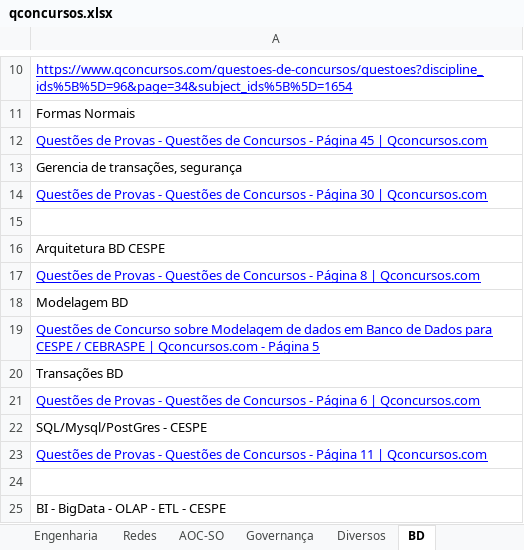
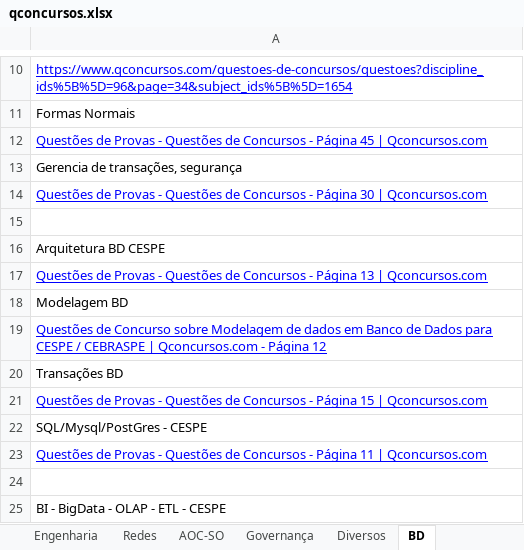
Before and after one commit to willhc1984/estudos, an Excel workbook: qconcursos.xlsx, sheet BD, drawn as a sheet; only a part is shown, gaps mark what is left out; values as stored, in another font and other column widths than the file's, no borders; the diff names each change by its address in the sheet, - before the commit and + after, or states it on an @@ line.

```diff
--- a/qconcursos.xlsx (sheet BD)
+++ b/qconcursos.xlsx (sheet BD)
-A17: …- Página 8 | Qconcursos.com
+A17: …- Página 13 | Qconcursos.com
-A19: …- Página 5
+A19: …- Página 12
-A21: …- Página 6 | Qconcursos.com
+A21: …- Página 15 | Qconcursos.com
```
Also changed, not shown: sheet Sequencia, sheet Basicas, 5 other files.
